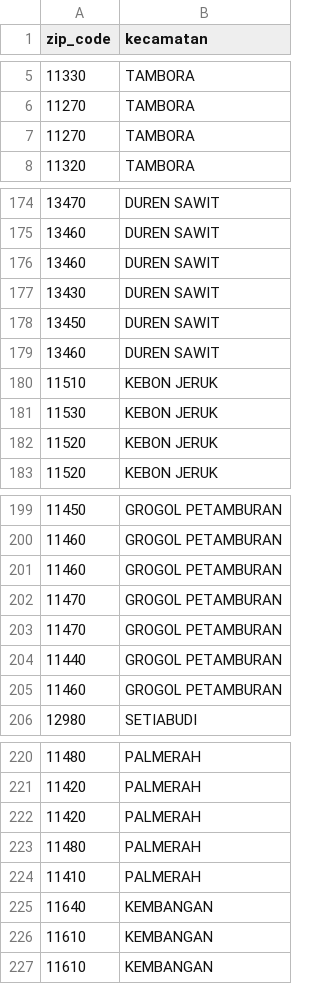
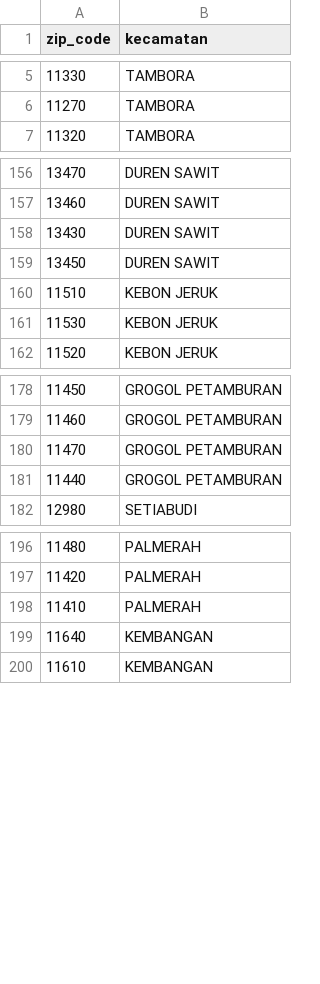
Before and after one commit to modern-pet/geojson-generator, a CSV file: zip_to_kecamatan_mapping.csv, drawn as a sheet; only a part is shown, gaps mark what is left out; the diff covers the shown part only.

```diff
--- a/zip_to_kecamatan_mapping.csv
+++ b/zip_to_kecamatan_mapping.csv
@@ -6,3 +6,2 @@
 "11270","TAMBORA"
-"11270","TAMBORA"
 "11320","TAMBORA"
@@ -175,9 +157,6 @@
 "13460","DUREN SAWIT"
-"13460","DUREN SAWIT"
 "13430","DUREN SAWIT"
 "13450","DUREN SAWIT"
-"13460","DUREN SAWIT"
 "11510","KEBON JERUK"
 "11530","KEBON JERUK"
-"11520","KEBON JERUK"
 "11520","KEBON JERUK"
@@ -200,7 +179,4 @@
 "11460","GROGOL PETAMBURAN"
-"11460","GROGOL PETAMBURAN"
-"11470","GROGOL PETAMBURAN"
 "11470","GROGOL PETAMBURAN"
 "11440","GROGOL PETAMBURAN"
-"11460","GROGOL PETAMBURAN"
 "12980","SETIABUDI"
@@ -221,7 +197,4 @@
 "11420","PALMERAH"
-"11420","PALMERAH"
-"11480","PALMERAH"
 "11410","PALMERAH"
 "11640","KEMBANGAN"
-"11610","KEMBANGAN"
 "11610","KEMBANGAN"
```
Also changed, not shown: 24 removed rows elsewhere in this file, 1 other file.
